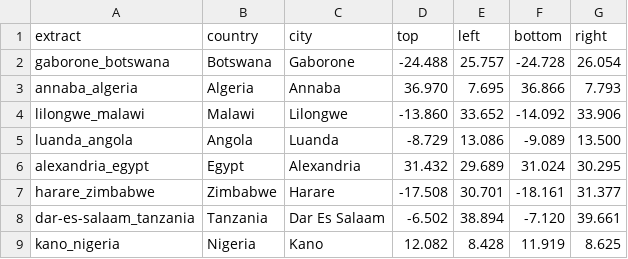
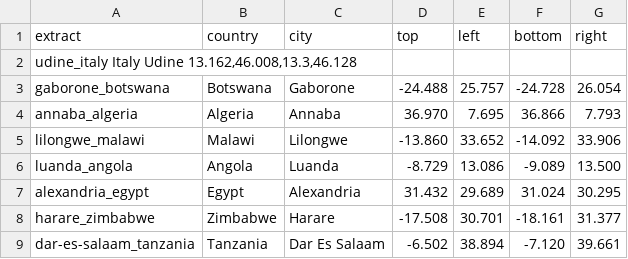
Before and after one commit to osm2vectortiles/osm2vectortiles, a TSV file: src/create-extracts/city_extracts.tsv, drawn as a sheet; only a part is shown; the shorter side is filled out with more unchanged rows.

Commit message:
Update city_extracts.tsv

```diff
--- a/src/create-extracts/city_extracts.tsv
+++ b/src/create-extracts/city_extracts.tsv
@@ -1,2 +1,3 @@
 extract	country	city	top	left	bottom	right
+udine_italy Italy Udine 13.162,46.008,13.3,46.128
 gaborone_botswana	Botswana	Gaborone	-24.488	25.757	-24.728	26.054
```
